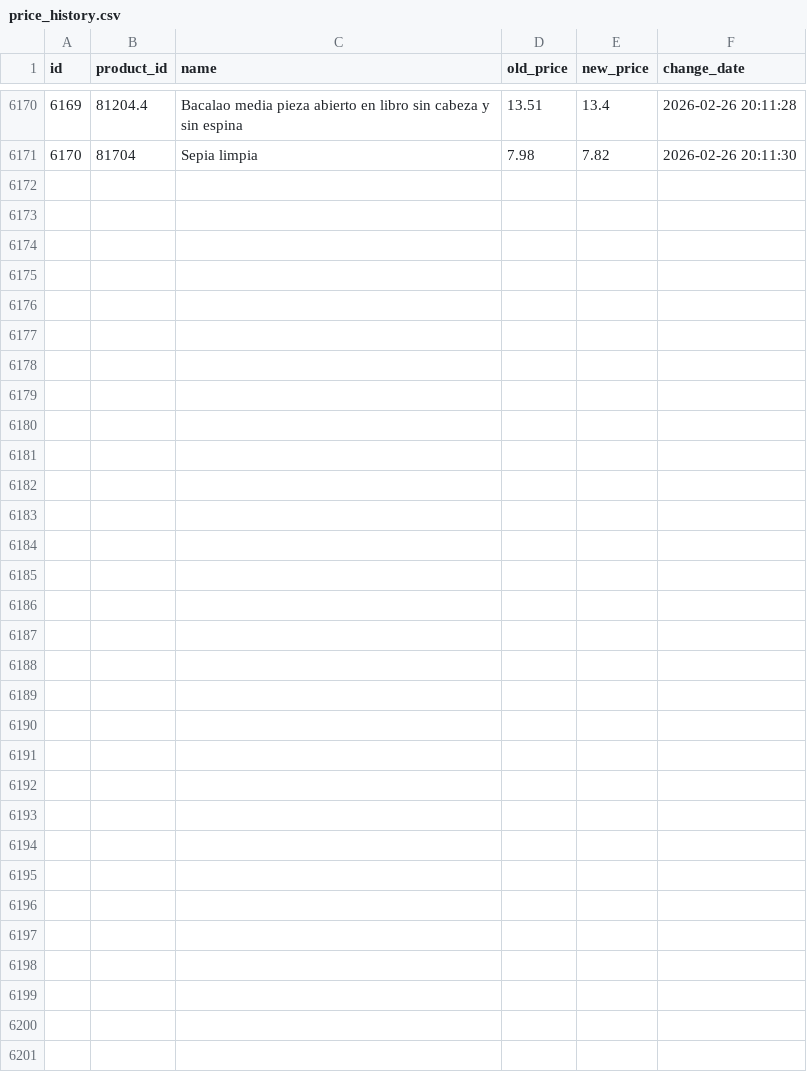
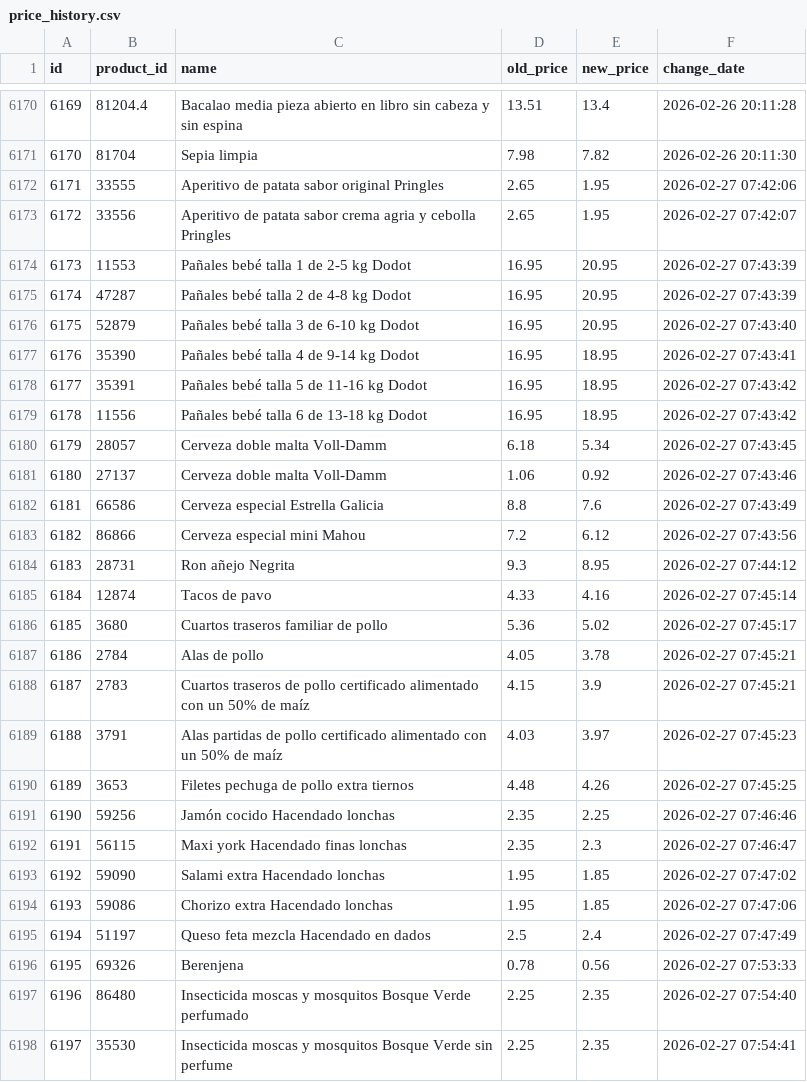
Before and after one commit to SergiSalas/mercadona-price-tracker, a CSV file: data_public/price_history.csv, drawn as a sheet; only a part is shown, gaps mark what is left out; the diff names each change by its address in the sheet, - before the commit and + after, or states it on an @@ line.

```diff
--- a/data_public/price_history.csv
+++ b/data_public/price_history.csv
+row 6172: 6171 | 33555 | Aperitivo de patata sabor original Pringles | 2.65 | 1.95 | 2026-02-27 07:42:06
+row 6173: 6172 | 33556 | Aperitivo de patata sabor crema agria y cebolla Pringles | 2.65 | 1.95 | 2026-02-27 07:42:07
+row 6174: 6173 | 11553 | Pañales bebé talla 1 de 2-5 kg Dodot | 16.95 | 20.95 | 2026-02-27 07:43:39
+row 6175: 6174 | 47287 | Pañales bebé talla 2 de 4-8 kg Dodot | 16.95 | 20.95 | 2026-02-27 07:43:39
+row 6176: 6175 | 52879 | Pañales bebé talla 3 de 6-10 kg Dodot | 16.95 | 20.95 | 2026-02-27 07:43:40
+row 6177: 6176 | 35390 | Pañales bebé talla 4 de 9-14 kg Dodot | 16.95 | 18.95 | 2026-02-27 07:43:41
+row 6178: 6177 | 35391 | Pañales bebé talla 5 de 11-16 kg Dodot | 16.95 | 18.95 | 2026-02-27 07:43:42
+row 6179: 6178 | 11556 | Pañales bebé talla 6 de 13-18 kg Dodot | 16.95 | 18.95 | 2026-02-27 07:43:42
+row 6180: 6179 | 28057 | Cerveza doble malta Voll-Damm | 6.18 | 5.34 | 2026-02-27 07:43:45
+row 6181: 6180 | 27137 | Cerveza doble malta Voll-Damm | 1.06 | 0.92 | 2026-02-27 07:43:46
+row 6182: 6181 | 66586 | Cerveza especial Estrella Galicia | 8.8 | 7.6 | 2026-02-27 07:43:49
+row 6183: 6182 | 86866 | Cerveza especial mini Mahou | 7.2 | 6.12 | 2026-02-27 07:43:56
+row 6184: 6183 | 28731 | Ron añejo Negrita | 9.3 | 8.95 | 2026-02-27 07:44:12
+row 6185: 6184 | 12874 | Tacos de pavo | 4.33 | 4.16 | 2026-02-27 07:45:14
+row 6186: 6185 | 3680 | Cuartos traseros familiar de pollo | 5.36 | 5.02 | 2026-02-27 07:45:17
+row 6187: 6186 | 2784 | Alas de pollo | 4.05 | 3.78 | 2026-02-27 07:45:21
+row 6188: 6187 | 2783 | Cuartos traseros de pollo certificado alimentado con un 50% de maíz | 4.15 | 3.9 | 2026-02-27 07:45:21
+row 6189: 6188 | 3791 | Alas partidas de pollo certificado alimentado con un 50% de maíz | 4.03 | 3.97 | 2026-02-27 07:45:23
+row 6190: 6189 | 3653 | Filetes pechuga de pollo extra tiernos | 4.48 | 4.26 | 2026-02-27 07:45:25
+row 6191: 6190 | 59256 | Jamón cocido Hacendado lonchas | 2.35 | 2.25 | 2026-02-27 07:46:46
+row 6192: 6191 | 56115 | Maxi york Hacendado finas lonchas | 2.35 | 2.3 | 2026-02-27 07:46:47
+row 6193: 6192 | 59090 | Salami extra Hacendado lonchas | 1.95 | 1.85 | 2026-02-27 07:47:02
+row 6194: 6193 | 59086 | Chorizo extra Hacendado lonchas | 1.95 | 1.85 | 2026-02-27 07:47:06
+row 6195: 6194 | 51197 | Queso feta mezcla Hacendado en dados | 2.5 | 2.4 | 2026-02-27 07:47:49
+row 6196: 6195 | 69326 | Berenjena | 0.78 | 0.56 | 2026-02-27 07:53:33
+row 6197: 6196 | 86480 | Insecticida moscas y mosquitos Bosque Verde perfumado | 2.25 | 2.35 | 2026-02-27 07:54:40
+row 6198: 6197 | 35530 | Insecticida moscas y mosquitos Bosque Verde sin perfume | 2.25 | 2.35 | 2026-02-27 07:54:41
```
Also changed, not shown: data_public/products.csv, 1 other file.
